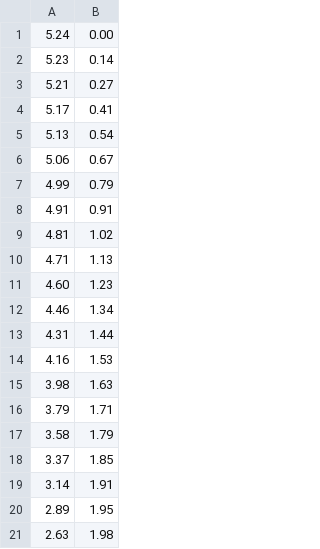
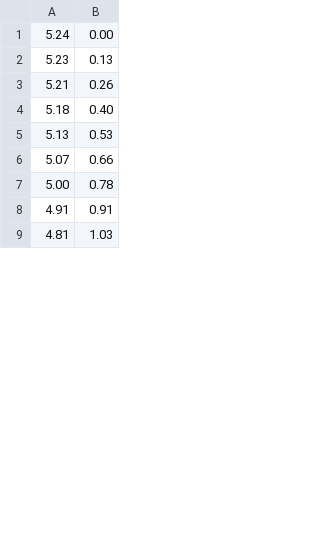
Before and after one commit to michaelayang/KeplerianModel, a CSV file: ephem.csv, drawn as a sheet; only a part is shown; the diff covers the shown part only.

```diff
--- a/ephem.csv
+++ b/ephem.csv
@@ -1,21 +1,9 @@
 5.24,0.00
-5.23,0.14
-5.21,0.27
-5.17,0.41
-5.13,0.54
-5.06,0.67
-4.99,0.79
+5.23,0.13
+5.21,0.26
+5.18,0.40
+5.13,0.53
+5.07,0.66
+5.00,0.78
 4.91,0.91
-4.81,1.02
-4.71,1.13
-4.60,1.23
-4.46,1.34
-4.31,1.44
-4.16,1.53
-3.98,1.63
-3.79,1.71
-3.58,1.79
-3.37,1.85
-3.14,1.91
-2.89,1.95
-2.63,1.98
+4.81,1.03
```
Also changed, not shown: 43 added rows, 36 removed rows and 1 edited cell elsewhere in this file, 3 other files.
